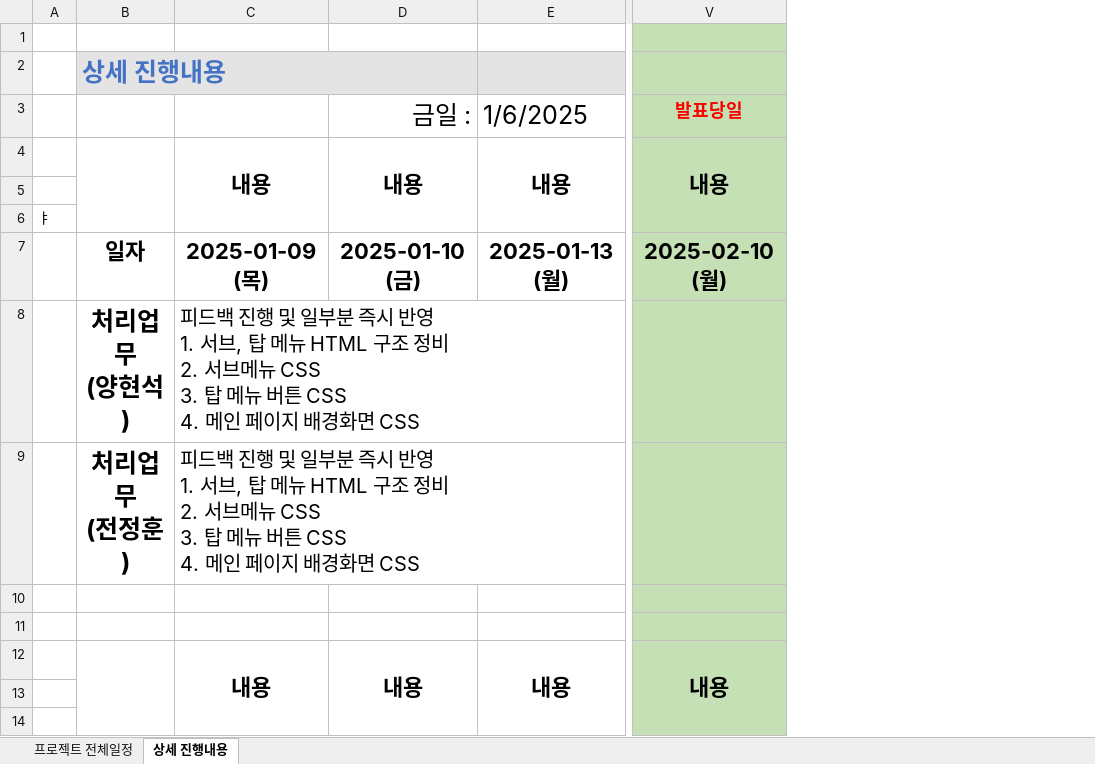
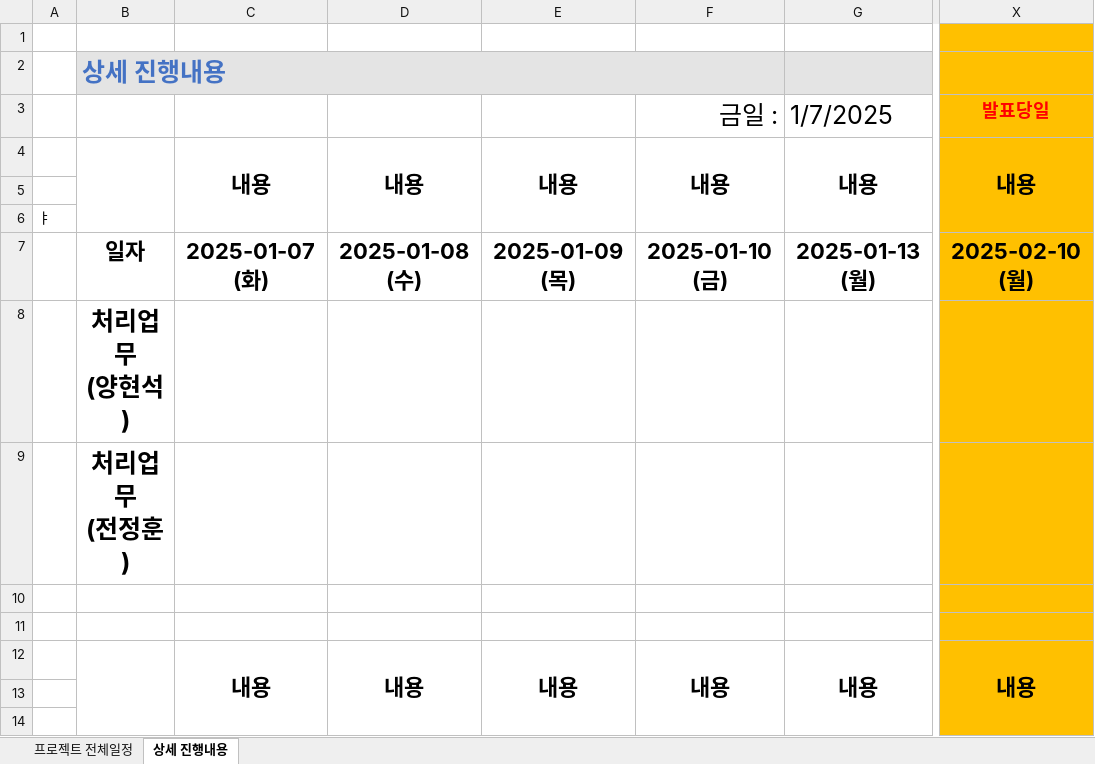
Before and after one commit to Hyeonseok0529/FED-RV-YHS, an Excel workbook: 9998.팀프로젝트/01.분석설계/프로젝트 관리/프로젝트 계획서.xlsx, sheet 상세 진행내용, drawn as a sheet; only a part is shown, gaps mark what is left out; values as stored, in another font and other column widths than the file's, no borders; addresses are those after the commit; ↵ is a line break in a cell; the diff covers the shown part only; the diff names each change by its address in the sheet, - before the commit and + after, or states it on an @@ line.

```diff
--- a/9998.팀프로젝트/01.분석설계/프로젝트 관리/프로젝트 계획서.xlsx (sheet 상세 진행내용)
+++ b/9998.팀프로젝트/01.분석설계/프로젝트 관리/프로젝트 계획서.xlsx (sheet 상세 진행내용)
+column C, rows 4-12: 내용 |  |  | 2025-01-07 (화) |  |  |  |  | 내용
+column D, rows 4-12: 내용 |  |  | 2025-01-08 (수) |  |  |  |  | 내용
-X1:X14 fill: #C5E0B4
+X1:X14 fill: #FFC000
-G3: 1/6/2025
+G3: 1/7/2025
-E8:E9: 피드백 진행 및 일부분 즉시 반영 ↵ 1. 서브, 탑 메뉴 HTML 구조 정비 ↵ 2. 서브메뉴 CSS ↵ 3. 탑 메뉴 버튼 CSS ↵ 4. 메인 페이지 배경화면 CSS
+E8:E9: (empty)
```
Also changed, not shown: 4 edited cells and cell formats elsewhere in this sheet, sheet 프로젝트 전체일정, formulas that keep their value, charts or pictures.
